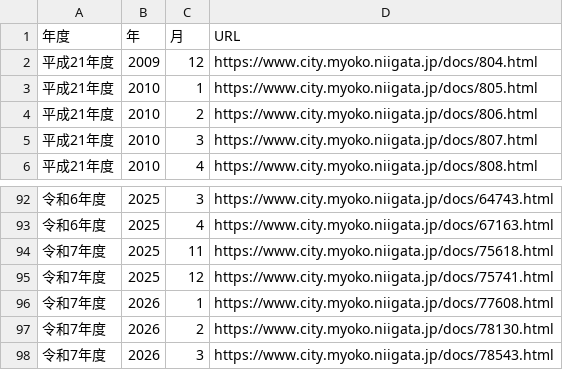
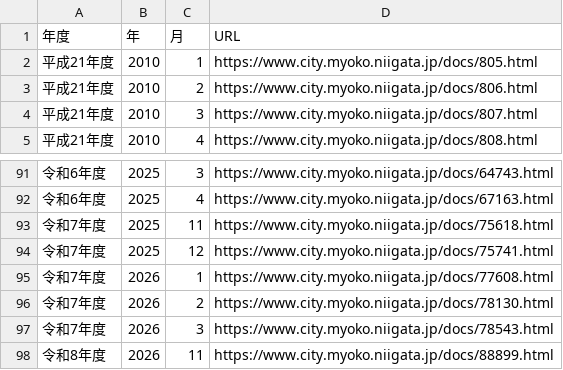
Before and after one commit to KeHorikawa/arai_snow_st, a CSV file: data_urls.csv, drawn as a sheet; only a part is shown, gaps mark what is left out; removed rows and columns are numbered as before the commit, all else as after; the diff names each change by its address in the sheet, - before the commit and + after, or states it on an @@ line.

```diff
--- a/data_urls.csv
+++ b/data_urls.csv
-row 2: 平成21年度 | 2009 | 12 | https://www.city.myoko.niigata.jp/docs/804.html
+row 98: 令和8年度 | 2026 | 11 | https://www.city.myoko.niigata.jp/docs/88899.html
```
Also changed, not shown: snow_data_history.csv, 2 other files.
